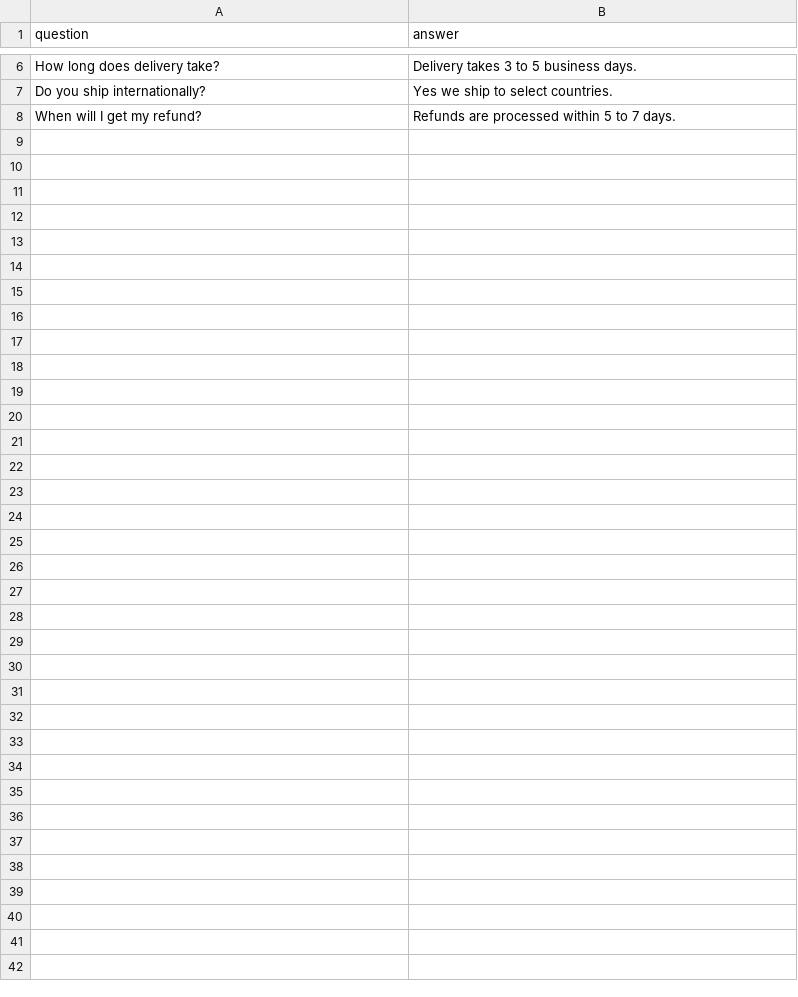
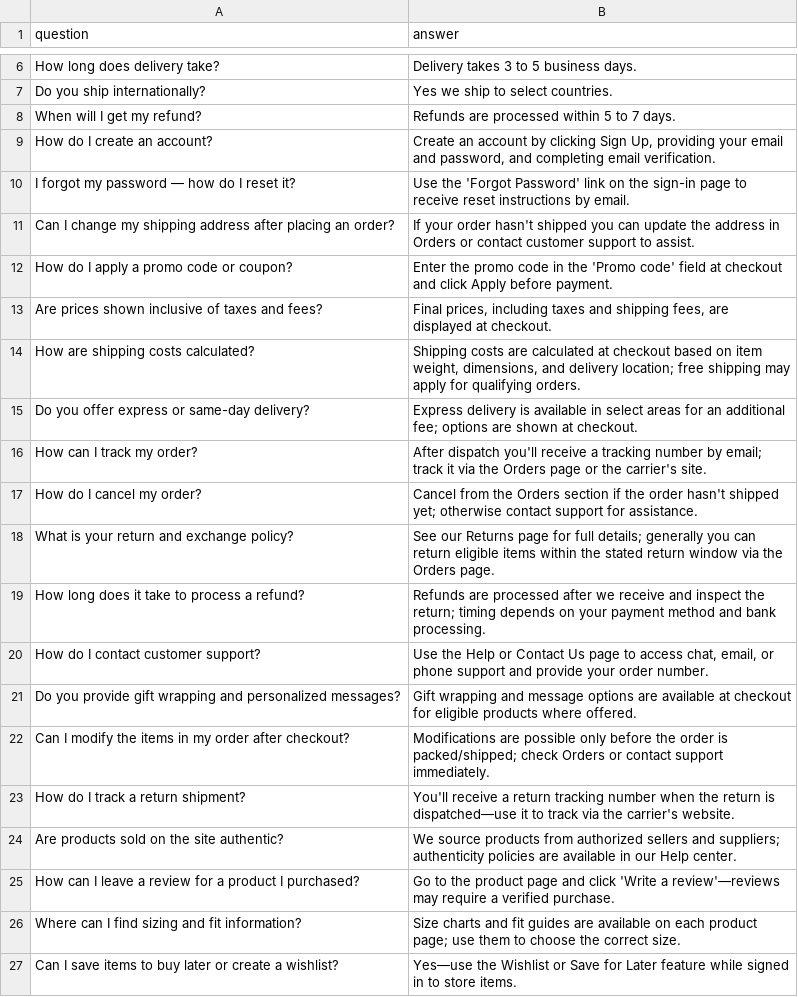
Before and after one commit to Ani4games/E-CommerceWebsite_AIChatbotSystem, a CSV file: BackEnd/data/faqs.csv, drawn as a sheet; only a part is shown, gaps mark what is left out; the diff covers the shown part only.

```diff
--- a/BackEnd/data/faqs.csv
+++ b/BackEnd/data/faqs.csv
@@ -8,0 +9,19 @@ When will I get my refund?,Refunds are processed within 5 to 7 days.
+"How do I create an account?","Create an account by clicking Sign Up, providing your email and password, and completing email verification."
+"I forgot my password — how do I reset it?","Use the 'Forgot Password' link on the sign-in page to receive reset instructions by email."
+"Can I change my shipping address after placing an order?","If your order hasn't shipped you can update the address in Orders or contact customer support to assist."
+"How do I apply a promo code or coupon?","Enter the promo code in the 'Promo code' field at checkout and click Apply before payment."
+"Are prices shown inclusive of taxes and fees?","Final prices, including taxes and shipping fees, are displayed at checkout."
+"How are shipping costs calculated?","Shipping costs are calculated at checkout based on item weight, dimensions, and delivery location; free shipping may apply for qualifying orders."
+"Do you offer express or same-day delivery?","Express delivery is available in select areas for an additional fee; options are shown at checkout."
+"How can I track my order?","After dispatch you'll receive a tracking number by email; track it via the Orders page or the carrier's site."
+"How do I cancel my order?","Cancel from the Orders section if the order hasn't shipped yet; otherwise contact support for assistance."
+"What is your return and exchange policy?","See our Returns page for full details; generally you can return eligible items within the stated return window via the Orders page."
+"How long does it take to process a refund?","Refunds are processed after we receive and inspect the return; timing depends on your payment method and bank processing."
+"How do I contact customer support?","Use the Help or Contact Us page to access chat, email, or phone support and provide your order number."
+"Do you provide gift wrapping and personalized messages?","Gift wrapping and message options are available at checkout for eligible products where offered."
+"Can I modify the items in my order after checkout?","Modifications are possible only before the order is packed/shipped; check Orders or contact support immediately."
+"How do I track a return shipment?","You'll receive a return tracking number when the return is dispatched—use it to track via the carrier's website."
+"Are products sold on the site authentic?","We source products from authorized sellers and suppliers; authenticity policies are available in our Help center."
+"How can I leave a review for a product I purchased?","Go to the product page and click 'Write a review'—reviews may require a verified purchase."
+"Where can I find sizing and fit information?","Size charts and fit guides are available on each product page; use them to choose the correct size."
+"Can I save items to buy later or create a wishlist?","Yes—use the Wishlist or Save for Later feature while signed in to store items."
```
Also changed, not shown: 11 added rows elsewhere in this file, BackEnd/data/entities.csv, 16 other files.
